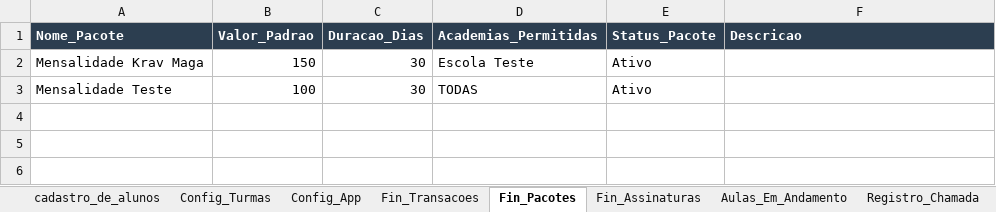
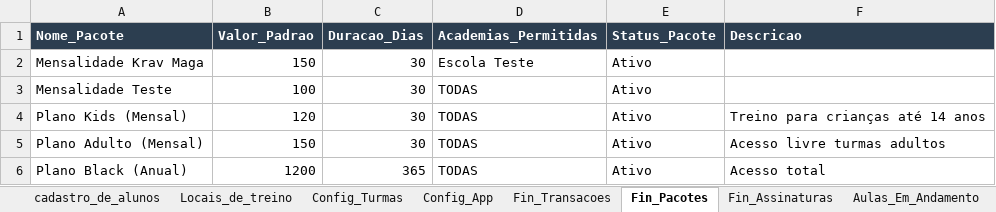
Before and after one commit to atnzpe/DojoManager-Comercial, an Excel workbook: SaaS Dojo Manager.xlsx, sheet Fin_Pacotes, drawn as a sheet; values as stored, in another font and other column widths than the file's, no borders; charts and pictures not drawn; the diff names each change by its address in the sheet, - before the commit and + after, or states it on an @@ line.

```diff
--- a/SaaS Dojo Manager.xlsx (sheet Fin_Pacotes)
+++ b/SaaS Dojo Manager.xlsx (sheet Fin_Pacotes)
+row 4: Plano Kids (Mensal) | 120 | 30 | TODAS | Ativo | Treino para crianças até 14 anos
+row 5: Plano Adulto (Mensal) | 150 | 30 | TODAS | Ativo | Acesso livre turmas adultos
+row 6: Plano Black (Anual) | 1200 | 365 | TODAS | Ativo | Acesso total
```
Also changed, not shown: sheet cadastro_de_alunos, sheet Locais_de_treino, sheet Aulas_Em_Andamento, sheet Registro_Chamada, sheet GRADUACAO, sheet Config_Turmas, 2 more sheets, other sheet tabs, 2 other files.
